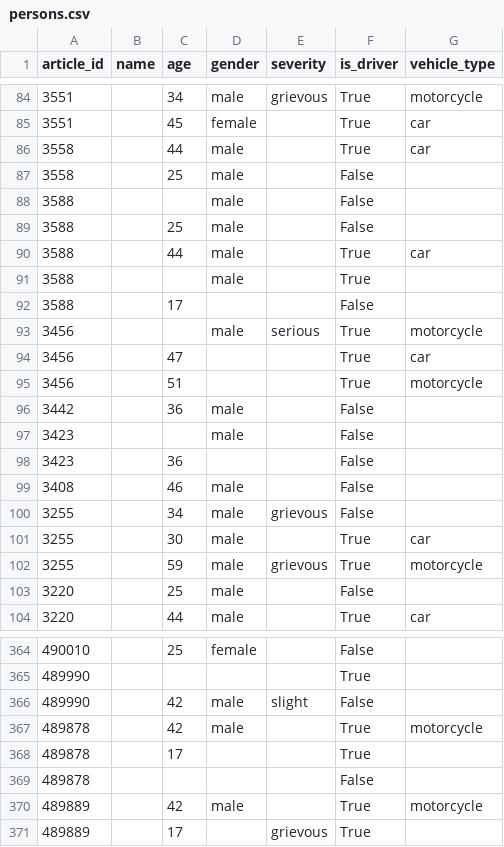
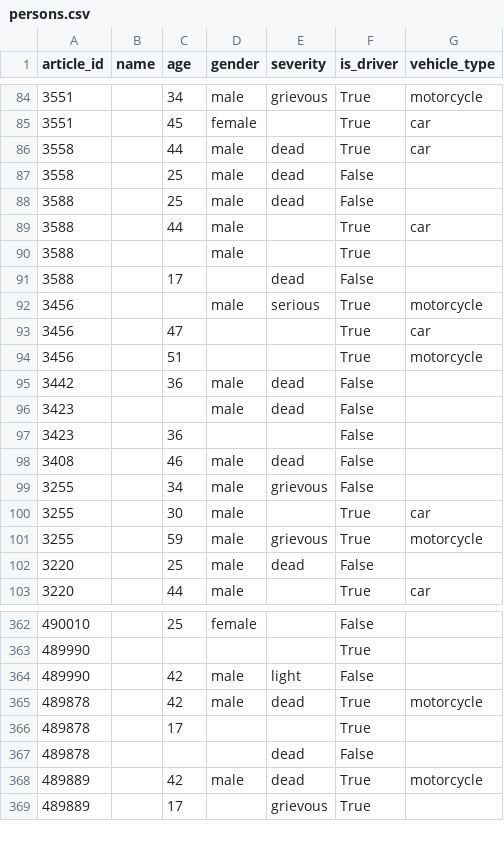
Before and after one commit to Alan-Grech295/ics5110-news-analysis, a CSV file: data/intermediate/persons.csv, drawn as a sheet; only a part is shown, gaps mark what is left out; the diff covers the shown part only.

```diff
--- a/data/intermediate/persons.csv
+++ b/data/intermediate/persons.csv
@@ -85,9 +85,8 @@ article_id,name,age,gender,severity,is_driver,vehicle_type
 3551,,45,female,,True,car
-3558,,44,male,,True,car
-3558,,25,male,,False,
-3588,,,male,,False,
-3588,,25,male,,False,
+3558,,44,male,dead,True,car
+3558,,25,male,dead,False,
+3588,,25,male,dead,False,
 3588,,44,male,,True,car
 3588,,,male,,True,
-3588,,17,,,False,
+3588,,17,,dead,False,
 3456,,,male,serious,True,motorcycle
@@ -95,6 +94,6 @@ article_id,name,age,gender,severity,is_driver,vehicle_type
 3456,,51,,,True,motorcycle
-3442,,36,male,,False,
-3423,,,male,,False,
+3442,,36,male,dead,False,
+3423,,,male,dead,False,
 3423,,36,,,False,
-3408,,46,male,,False,
+3408,,46,male,dead,False,
 3255,,34,male,grievous,False,
@@ -102,3 +101,3 @@ article_id,name,age,gender,severity,is_driver,vehicle_type
 3255,,59,male,grievous,True,motorcycle
-3220,,25,male,,False,
+3220,,25,male,dead,False,
 3220,,44,male,,True,car
@@ -365,7 +363,7 @@ article_id,name,age,gender,severity,is_driver,vehicle_type
 489990,,,,,True,
-489990,,42,male,slight,False,
-489878,,42,male,,True,motorcycle
+489990,,42,male,light,False,
+489878,,42,male,dead,True,motorcycle
 489878,,17,,,True,
-489878,,,,,False,
-489889,,42,male,,True,motorcycle
+489878,,,,dead,False,
+489889,,42,male,dead,True,motorcycle
 489889,,17,,grievous,True,
```
Also changed, not shown: 2 removed rows and 63 edited cells elsewhere in this file, 1 other file.
